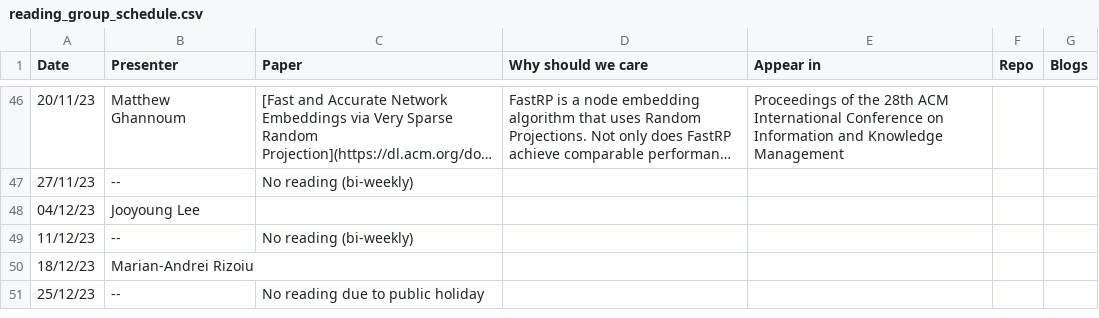
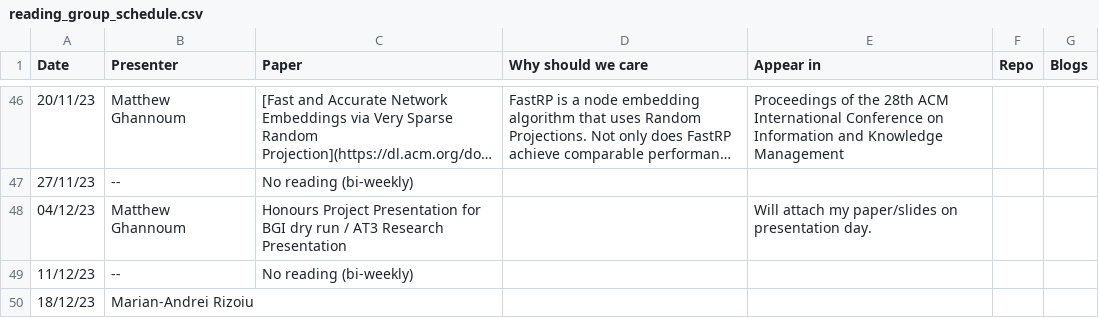
Before and after one commit to behavioral-ds/behavioral-ds.github.io, a CSV file: reading/reading_group_schedule.csv, drawn as a sheet; only a part is shown, gaps mark what is left out; the shorter side is filled out with more unchanged rows; long unchanged cells end in ….

```diff
--- a/reading/reading_group_schedule.csv
+++ b/reading/reading_group_schedule.csv
@@ -47,3 +47,3 @@ Date,Presenter,Paper,Why should we care,Appear in,Repo,Blogs
 27/11/23,--, No reading (bi-weekly),,,,
-04/12/23,Jooyoung Lee,,,,,
+04/12/23,Matthew Ghannoum,Honours Project Presentation for BGI dry run / AT3 Research Presentation,,Will attach my paper/slides on presentation day.,,
 11/12/23,--, No reading (bi-weekly),,,,
```
Also changed, not shown: 1 other file.
